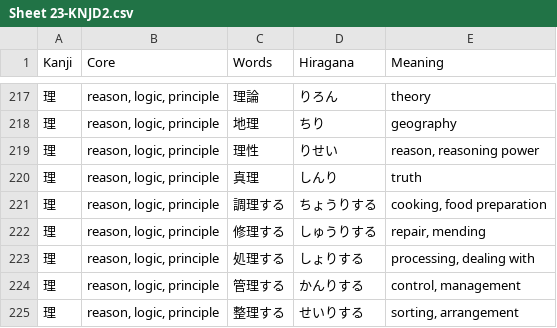
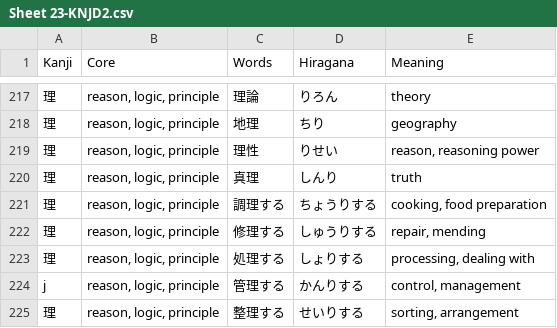
Before and after one commit to rexesian/nihongo, a CSV file: docs/rdata/Sheet 23-KNJD2.csv, drawn as a sheet; only a part is shown, gaps mark what is left out.

```diff
--- a/docs/rdata/Sheet 23-KNJD2.csv
+++ b/docs/rdata/Sheet 23-KNJD2.csv
@@ -223,3 +223,3 @@ Kanji,Core,Words,Hiragana,Meaning
 理,"reason, logic, principle",処理する,しょりする,"processing, dealing with"
-理,"reason, logic, principle",管理する,かんりする,"control, management"
+j,"reason, logic, principle",管理する,かんりする,"control, management"
 理,"reason, logic, principle",整理する,せいりする,"sorting, arrangement"
```
Also changed, not shown: docs/rdata/Sheet 66-KNJDU.csv, rdata/Sheet 23-KNJD2.csv, 6 other files.
